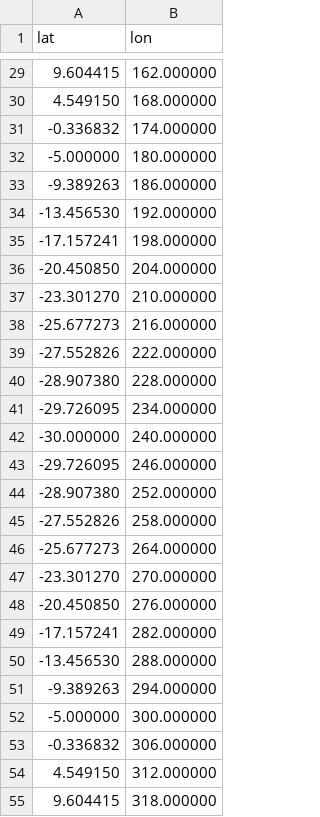
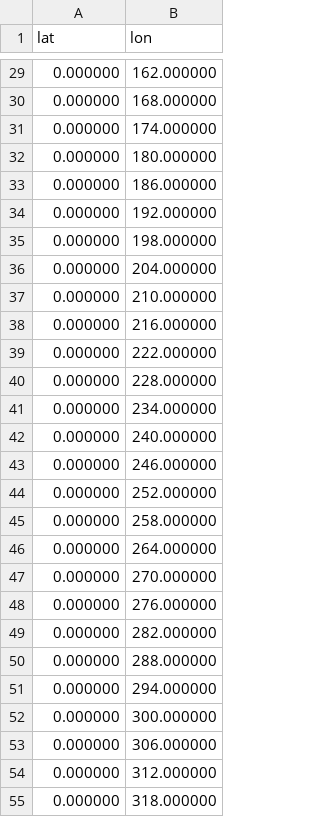
Before and after one commit to TechnionAVFormula/StateEst_DashBoard, a CSV file: data/gps_data_h_1.csv, drawn as a sheet; only a part is shown, gaps mark what is left out; the diff covers the shown part only.

```diff
--- a/data/gps_data_h_1.csv
+++ b/data/gps_data_h_1.csv
@@ -29,27 +29,27 @@ lat,lon
-9.604415,162.000000
-4.549150,168.000000
--0.336832,174.000000
--5.000000,180.000000
--9.389263,186.000000
--13.456530,192.000000
--17.157241,198.000000
--20.450850,204.000000
--23.301270,210.000000
--25.677273,216.000000
--27.552826,222.000000
--28.907380,228.000000
--29.726095,234.000000
--30.000000,240.000000
--29.726095,246.000000
--28.907380,252.000000
--27.552826,258.000000
--25.677273,264.000000
--23.301270,270.000000
--20.450850,276.000000
--17.157241,282.000000
--13.456530,288.000000
--9.389263,294.000000
--5.000000,300.000000
--0.336832,306.000000
-4.549150,312.000000
-9.604415,318.000000
+0.000000,162.000000
+0.000000,168.000000
+0.000000,174.000000
+0.000000,180.000000
+0.000000,186.000000
+0.000000,192.000000
+0.000000,198.000000
+0.000000,204.000000
+0.000000,210.000000
+0.000000,216.000000
+0.000000,222.000000
+0.000000,228.000000
+0.000000,234.000000
+0.000000,240.000000
+0.000000,246.000000
+0.000000,252.000000
+0.000000,258.000000
+0.000000,264.000000
+0.000000,270.000000
+0.000000,276.000000
+0.000000,282.000000
+0.000000,288.000000
+0.000000,294.000000
+0.000000,300.000000
+0.000000,306.000000
+0.000000,312.000000
+0.000000,318.000000
```
Also changed, not shown: 33 edited cells elsewhere in this file, data/gps_data_m_1.csv, data/non_gps_data_h_0.csv, 4 other files.
